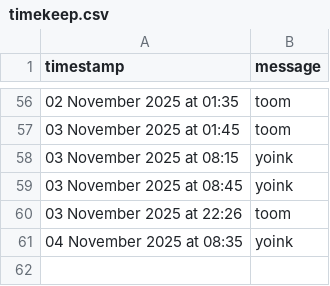
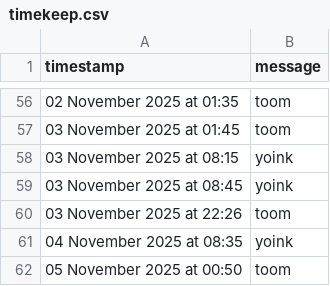
Before and after one commit to tmorg46/tmorg46.github.io, a CSV file: timekeep.csv, drawn as a sheet; only a part is shown, gaps mark what is left out; the diff names each change by its address in the sheet, - before the commit and + after, or states it on an @@ line.

Commit message:
Append SMS message: 05 November 2025 at 00:50

```diff
--- a/timekeep.csv
+++ b/timekeep.csv
+row 62: 05 November 2025 at 00:50 | toom
```
